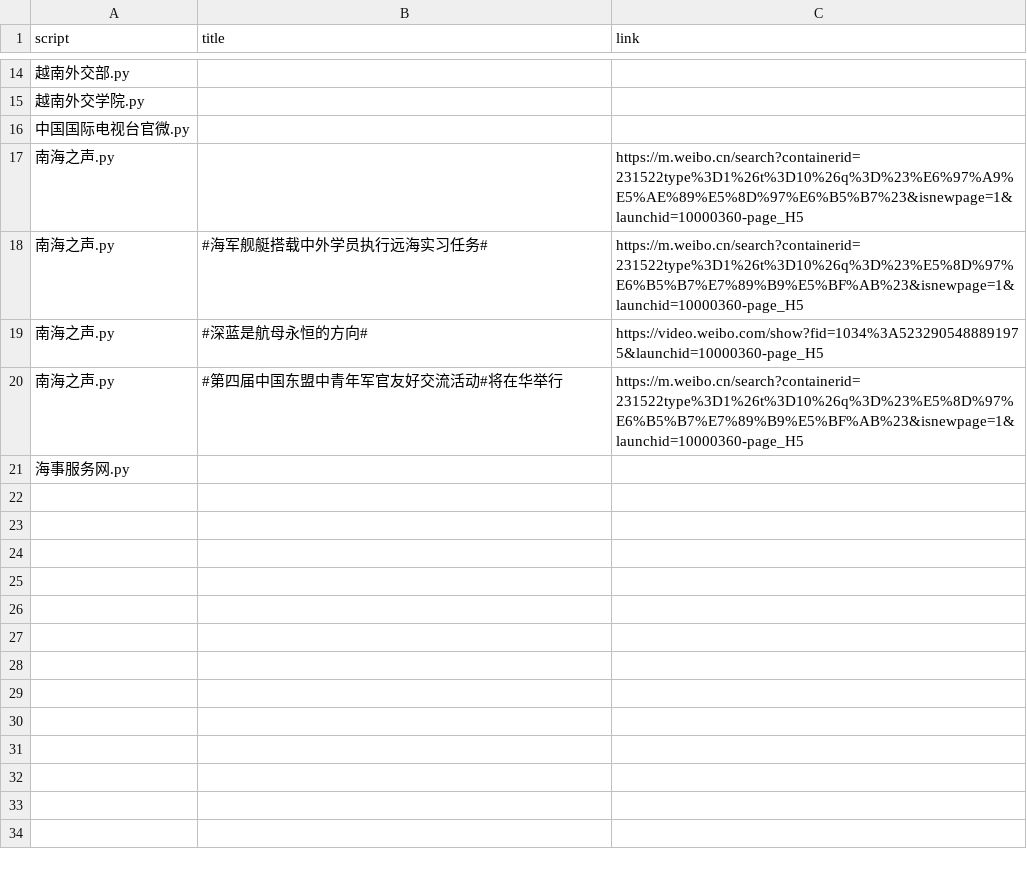
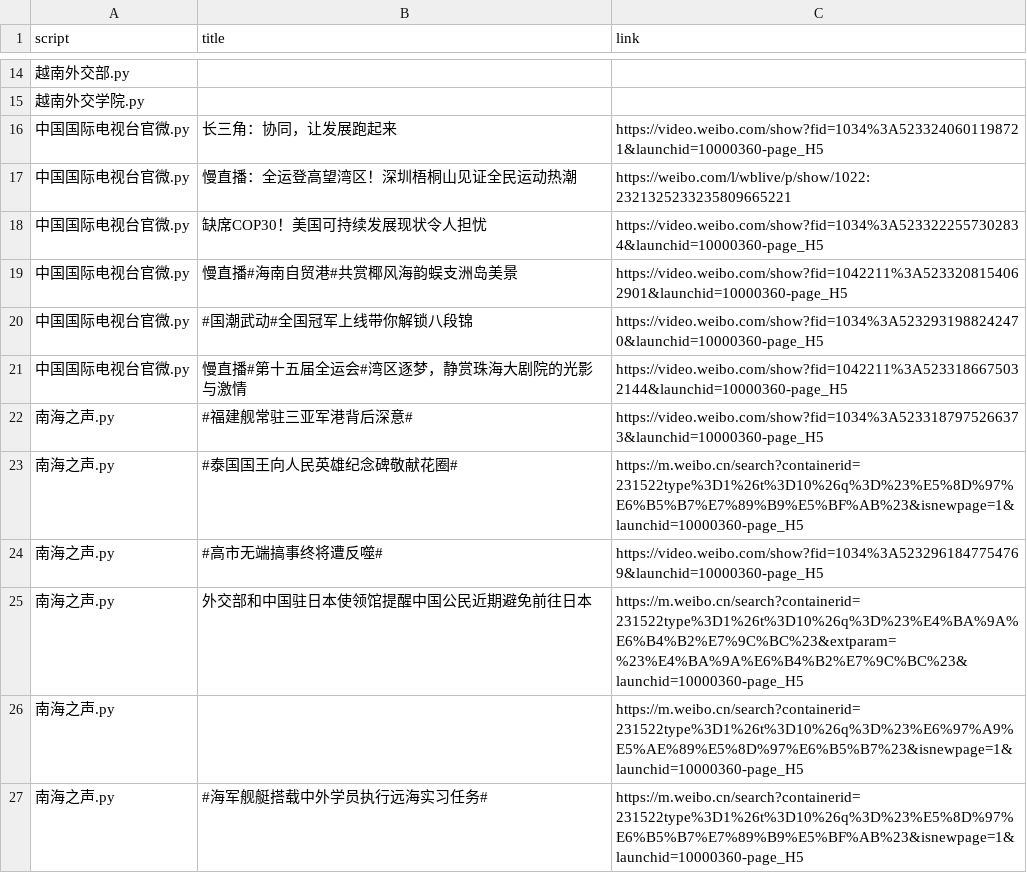
Before and after one commit to KACSH9/---, a CSV file: results_2025-11-15.csv, drawn as a sheet; only a part is shown, gaps mark what is left out; the shorter side is filled out with more unchanged rows.

```diff
--- a/results_2025-11-15.csv
+++ b/results_2025-11-15.csv
@@ -15,3 +15,12 @@ script,title,link
 越南外交学院.py,,
-中国国际电视台官微.py,,
+中国国际电视台官微.py,长三角：协同，让发展跑起来,https://video.weibo.com/show?fid=1034%3A5233240601198721&launchid=10000360-page_H5
+中国国际电视台官微.py,慢直播：全运登高望湾区！深圳梧桐山见证全民运动热潮,https://weibo.com/l/wblive/p/show/1022:2321325233235809665221
+中国国际电视台官微.py,缺席COP30！美国可持续发展现状令人担忧,https://video.weibo.com/show?fid=1034%3A5233222557302834&launchid=10000360-page_H5
+中国国际电视台官微.py,慢直播#海南自贸港#共赏椰风海韵蜈支洲岛美景,https://video.weibo.com/show?fid=1042211%3A5233208154062901&launchid=10000360-page_H5
+中国国际电视台官微.py,#国潮武动#全国冠军上线带你解锁八段锦,https://video.weibo.com/show?fid=1034%3A5232931988242470&launchid=10000360-page_H5
+中国国际电视台官微.py,慢直播#第十五届全运会#湾区逐梦，静赏珠海大剧院的光影与激情,https://video.weibo.com/show?fid=1042211%3A5233186675032144&launchid=10000360-page_H5
+南海之声.py,#福建舰常驻三亚军港背后深意#,https://video.weibo.com/show?fid=1034%3A5233187975266373&launchid=10000360-page_H5
+南海之声.py,#泰国国王向人民英雄纪念碑敬献花圈#,https://m.weibo.cn/search?containerid=231522type%3D1%26t%3D10%26q%3D%23%E5%8D%97%E6%B5%B7%E7%89%B9%E5%BF%AB%23&isnewpage=1&launchid=10000360-page_H5
+南海之声.py,#高市无端搞事终将遭反噬#,https://video.weibo.com/show?fid=1034%3A5232961847754769&launchid=10000360-page_H5
+南海之声.py,外交部和中国驻日本使领馆提醒中国公民近期避免前往日本,https://m.weibo.cn/search?containerid=231522type%3D1%26t%3D10%26q%3D%23%E4%BA%9A%E6%B4%B2%E7%9C%BC%23&extparam=%23%E4%BA%9A%E6%B4%B2%E7%9C%BC%23&launchid=10000360-page_H5
 南海之声.py,,https://m.weibo.cn/search?containerid=231522type%3D1%26t%3D10%26q%3D%23%E6%97%A9%E5%AE%89%E5%8D%97%E6%B5%B7%23&isnewpage=1&launchid=10000360-page_H5
```
